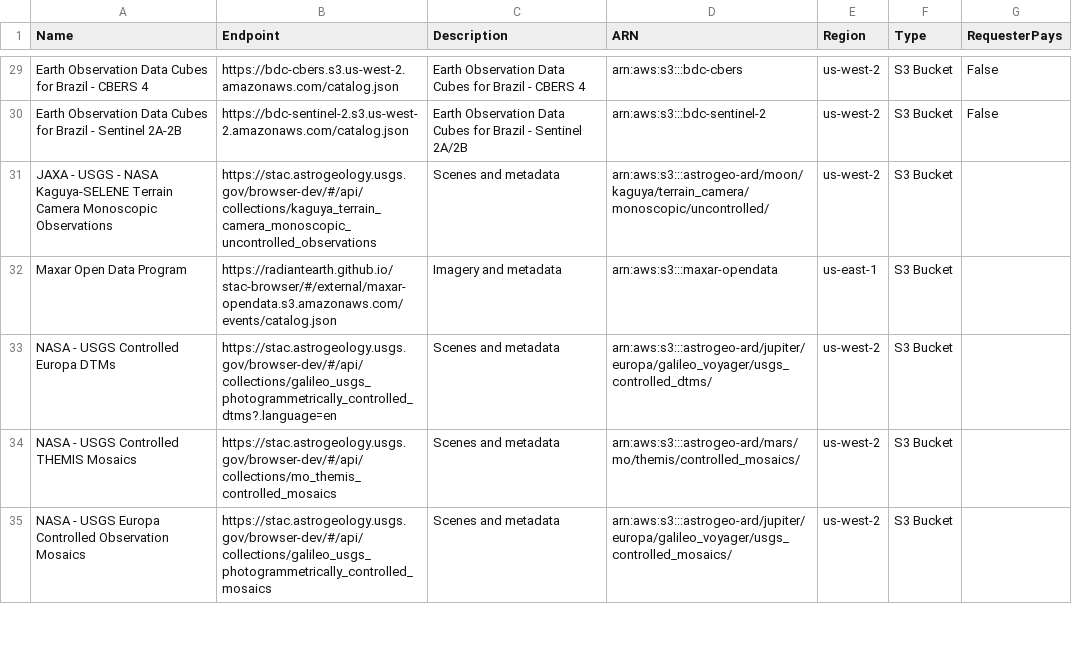
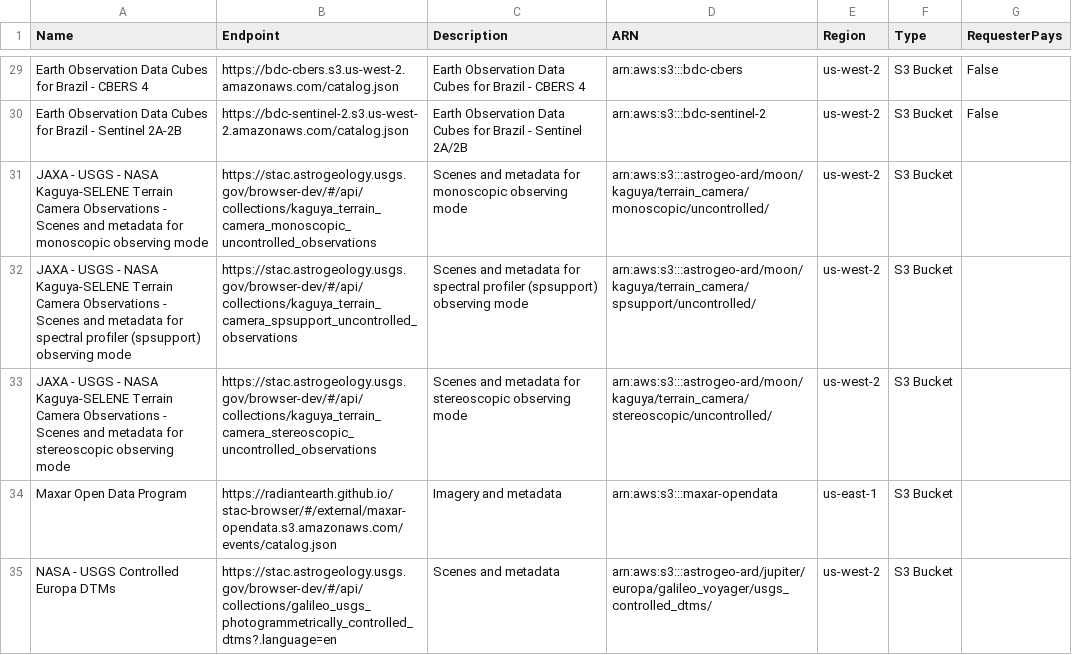
Before and after one commit to opengeos/aws-open-data-stac, a TSV file: aws_stac_catalogs.tsv, drawn as a sheet; only a part is shown, gaps mark what is left out; the shorter side is filled out with more unchanged rows.

```diff
--- a/aws_stac_catalogs.tsv
+++ b/aws_stac_catalogs.tsv
@@ -30,3 +30,5 @@ Earth Observation Data Cubes for Brazil - CBERS 4	https://bdc-cbers.s3.us-west-2
 Earth Observation Data Cubes for Brazil - Sentinel 2A-2B	https://bdc-sentinel-2.s3.us-west-2.amazonaws.com/catalog.json	Earth Observation Data Cubes for Brazil - Sentinel 2A/2B	arn:aws:s3:::bdc-sentinel-2	us-west-2	S3 Bucket	False
-JAXA - USGS - NASA Kaguya-SELENE Terrain Camera Monoscopic Observations	https://stac.astrogeology.usgs.gov/browser-dev/#/api/collections/kaguya_terrain_camera_monoscopic_uncontrolled_observations	Scenes and metadata	arn:aws:s3:::astrogeo-ard/moon/kaguya/terrain_camera/monoscopic/uncontrolled/	us-west-2	S3 Bucket	
+JAXA - USGS - NASA Kaguya-SELENE Terrain Camera Observations - Scenes and metadata for monoscopic observing mode	https://stac.astrogeology.usgs.gov/browser-dev/#/api/collections/kaguya_terrain_camera_monoscopic_uncontrolled_observations	Scenes and metadata for monoscopic observing mode	arn:aws:s3:::astrogeo-ard/moon/kaguya/terrain_camera/monoscopic/uncontrolled/	us-west-2	S3 Bucket	
+JAXA - USGS - NASA Kaguya-SELENE Terrain Camera Observations - Scenes and metadata for spectral profiler (spsupport) observing mode	https://stac.astrogeology.usgs.gov/browser-dev/#/api/collections/kaguya_terrain_camera_spsupport_uncontrolled_observations	Scenes and metadata for spectral profiler (spsupport) observing mode	arn:aws:s3:::astrogeo-ard/moon/kaguya/terrain_camera/spsupport/uncontrolled/	us-west-2	S3 Bucket	
+JAXA - USGS - NASA Kaguya-SELENE Terrain Camera Observations - Scenes and metadata for stereoscopic observing mode	https://stac.astrogeology.usgs.gov/browser-dev/#/api/collections/kaguya_terrain_camera_stereoscopic_uncontrolled_observations	Scenes and metadata for stereoscopic observing mode	arn:aws:s3:::astrogeo-ard/moon/kaguya/terrain_camera/stereoscopic/uncontrolled/	us-west-2	S3 Bucket	
 Maxar Open Data Program	https://radiantearth.github.io/stac-browser/#/external/maxar-opendata.s3.amazonaws.com/events/catalog.json	Imagery and metadata	arn:aws:s3:::maxar-opendata	us-east-1	S3 Bucket	
```
Also changed, not shown: 2 other files.
